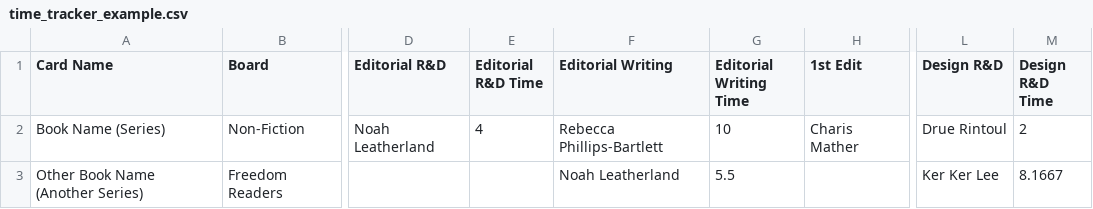
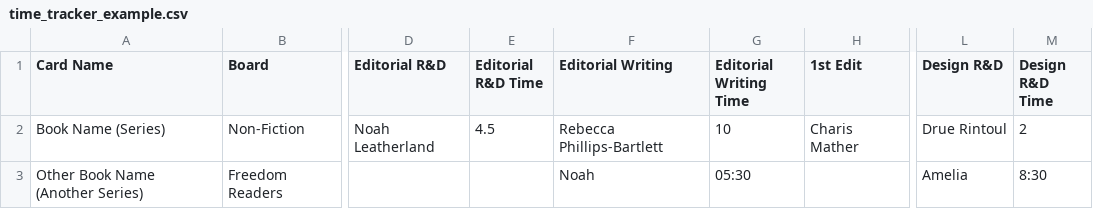
Before and after one commit to aidenjm21/Time-Tracker-App, a CSV file: time_tracker_example.csv, drawn as a sheet; only a part is shown, gaps mark what is left out; the diff names each change by its address in the sheet, - before the commit and + after, or states it on an @@ line.

Commit message:
Update time_tracker_example.csv

```diff
--- a/time_tracker_example.csv
+++ b/time_tracker_example.csv
-E2 (Editorial R&D Time): 4
+E2 (Editorial R&D Time): 4.5
-F3 (Editorial Writing): Noah Leatherland
+F3 (Editorial Writing): Noah
-G3 (Editorial Writing Time): 5.5
+G3 (Editorial Writing Time): 05:30
-L3 (Design R&D): Ker Ker Lee
+L3 (Design R&D): Amelia
-M3 (Design R&D Time): 8.1667
+M3 (Design R&D Time): 8:30
```
